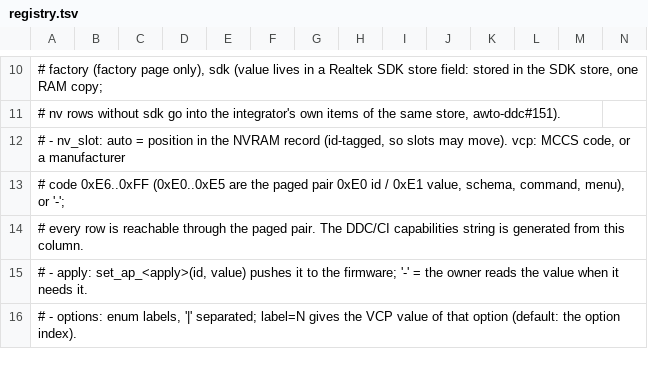
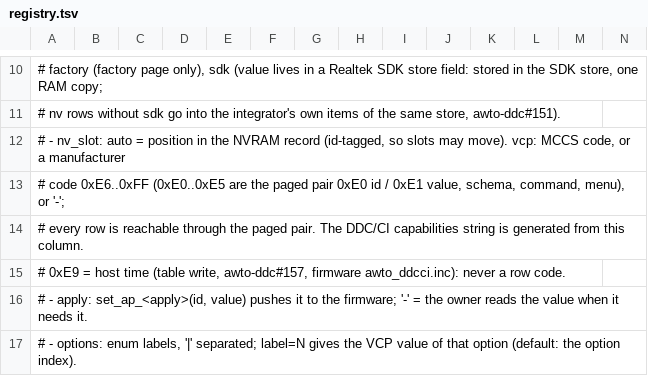
Before and after one commit to awto-au/awto-ddc, a TSV file: settings/registry.tsv, drawn as a sheet; only a part is shown, gaps mark what is left out; rows hold the shown columns only; the diff names each change by its address in the sheet, - before the commit and + after, or states it on an @@ line.

```diff
--- a/settings/registry.tsv
+++ b/settings/registry.tsv
+row 15: # 0xE9 = host time (table write, awto-ddc#157, firmware awto_ddcci.inc): never a row code.
```
